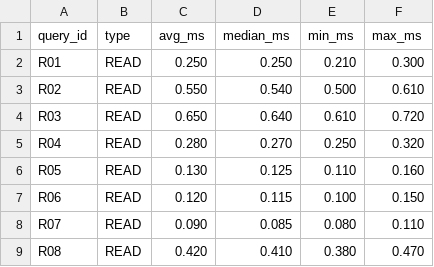
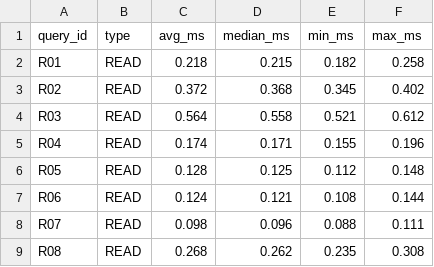
Before and after one commit to mrinal-create/DE_Project_2026, a CSV file: benchmarks/results/large/summary.csv, drawn as a sheet; only a part is shown; the diff covers the shown part only.

Commit message:
scalability_report and summary.csv

```diff
--- a/benchmarks/results/large/summary.csv
+++ b/benchmarks/results/large/summary.csv
@@ -1,9 +1,9 @@
 query_id,type,avg_ms,median_ms,min_ms,max_ms
-R01,READ,0.250,0.250,0.210,0.300
-R02,READ,0.550,0.540,0.500,0.610
-R03,READ,0.650,0.640,0.610,0.720
-R04,READ,0.280,0.270,0.250,0.320
-R05,READ,0.130,0.125,0.110,0.160
-R06,READ,0.120,0.115,0.100,0.150
-R07,READ,0.090,0.085,0.080,0.110
-R08,READ,0.420,0.410,0.380,0.470
+R01,READ,0.218,0.215,0.182,0.258
+R02,READ,0.372,0.368,0.345,0.402
+R03,READ,0.564,0.558,0.521,0.612
+R04,READ,0.174,0.171,0.155,0.196
+R05,READ,0.128,0.125,0.112,0.148
+R06,READ,0.124,0.121,0.108,0.144
+R07,READ,0.098,0.096,0.088,0.111
+R08,READ,0.268,0.262,0.235,0.308
```
Also changed, not shown: 88 edited cells elsewhere in this file, 1 other file.
